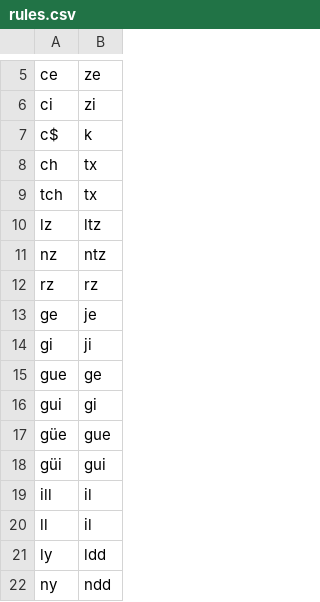
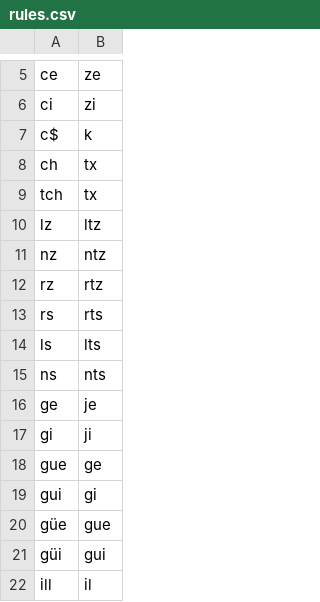
Before and after one commit to dlindem/LBLR, a CSV file: Larramendi/rules.csv, drawn as a sheet; only a part is shown, gaps mark what is left out; the shorter side is filled out with more unchanged rows.

Commit message:
updated to version 2

```diff
--- a/Larramendi/rules.csv
+++ b/Larramendi/rules.csv
@@ -11,3 +11,6 @@ lz,ltz
 nz,ntz
-rz,rz
+rz,rtz
+rs,rts
+ls,lts
+ns,nts
 ge,je
```
